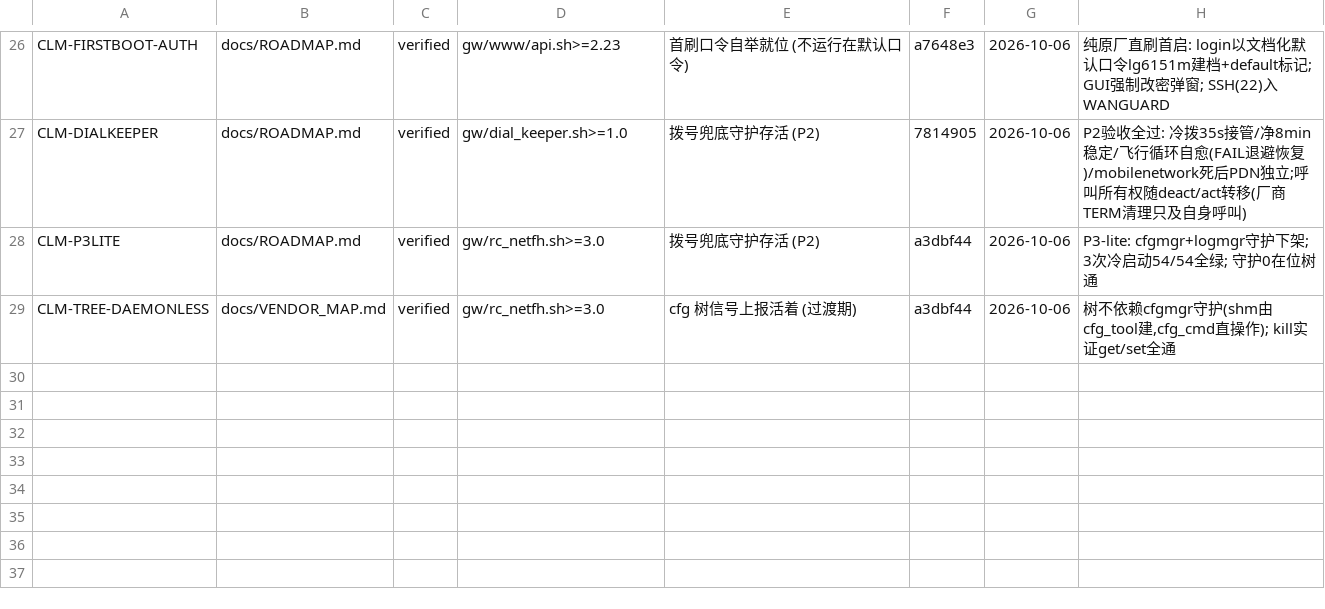
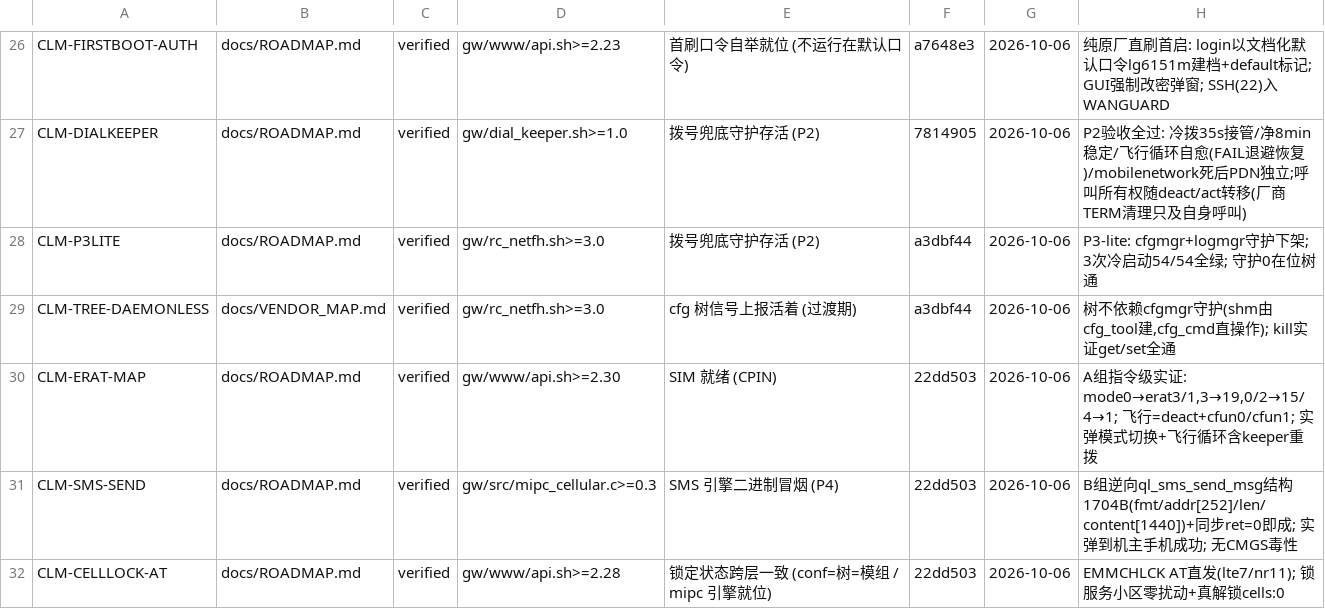
Before and after one commit to chr431/fiberhome-lg6151m, a TSV file: docs/CONCLUSIONS.tsv, drawn as a sheet; only a part is shown, gaps mark what is left out; the diff names each change by its address in the sheet, - before the commit and + after, or states it on an @@ line.

Commit message:
Ledger: +CLM-ERAT-MAP +CLM-SMS-SEND +CLM-CELLLOCK-AT (24 rows) -- cellular control plane fully de-treed (band/cell/netmode/airplane/SMS all mipc/AT direct, live-validated); mobilenetwork now only backs PLMN-scan trigger, PIN mgmt, tree signal backfill

```diff
--- a/docs/CONCLUSIONS.tsv
+++ b/docs/CONCLUSIONS.tsv
+row 30: CLM-ERAT-MAP | docs/ROADMAP.md | verified | gw/www/api.sh>=2.30 | SIM 就绪 (CPIN) | 22dd503 | 2026-10-06 | A组指令级实证: mode0→erat3/1,3→19,0/2→15/4→1; 飞行=deact+cfun0/cfun1; 实弹模式切换+飞行循环含keeper重拨
+row 31: CLM-SMS-SEND | docs/ROADMAP.md | verified | gw/src/mipc_cellular.c>=0.3 | SMS 引擎二进制冒烟 (P4) | 22dd503 | 2026-10-06 | B组逆向ql_sms_send_msg结构1704B(fmt/addr[252]/len/content[1440])+同步ret=0即成; 实弹到机主手机成功; 无CMGS毒性
+row 32: CLM-CELLLOCK-AT | docs/ROADMAP.md | verified | gw/www/api.sh>=2.28 | 锁定状态跨层一致 (conf=树=模组 / mipc 引擎就位) | 22dd503 | 2026-10-06 | EMMCHLCK AT直发(lte7/nr11); 锁服务小区零扰动+真解锁cells:0
```
Also changed, not shown: 2 other files.
